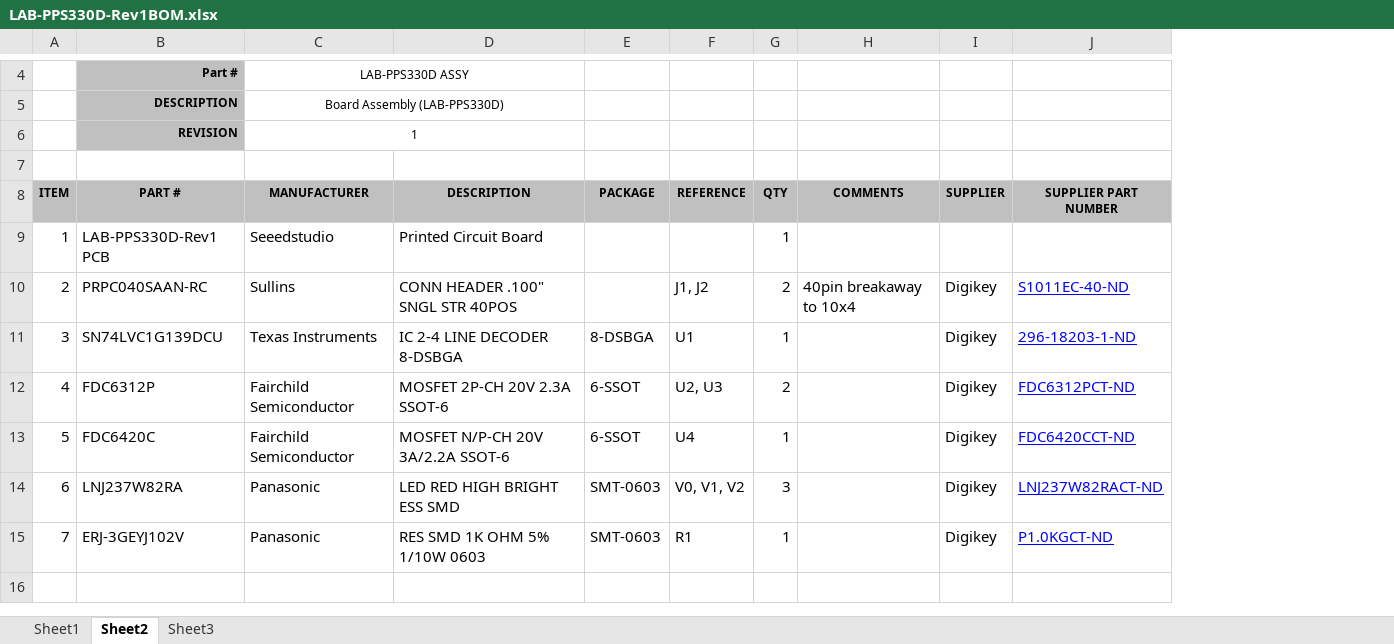
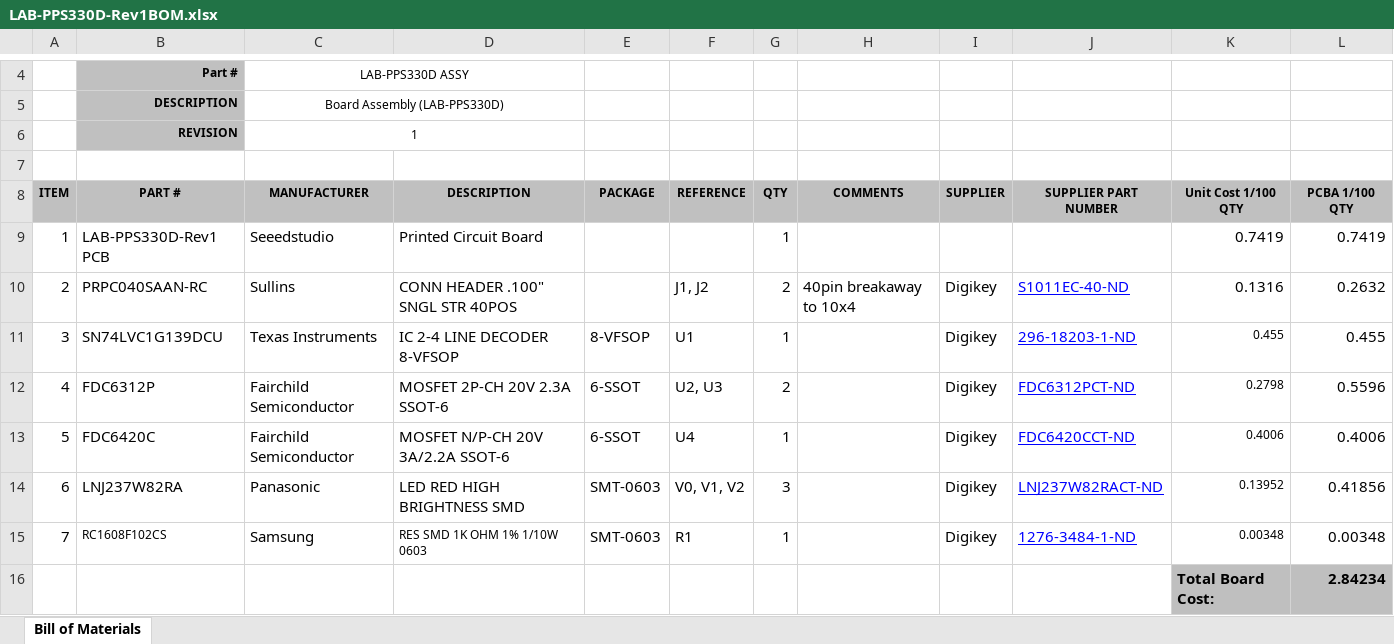
Before and after one commit to drmoorevt/PRIME, an Excel workbook: Hardware/LAB-PPS330D/docs/LAB-PPS330D-Rev1BOM.xlsx, sheet Bill of Materials, drawn as a sheet; only a part is shown, gaps mark what is left out; values as stored, in another font and other column widths than the file's, no borders; the diff names each change by its address in the sheet, - before the commit and + after, or states it on an @@ line.

```diff
--- a/Hardware/LAB-PPS330D/docs/LAB-PPS330D-Rev1BOM.xlsx (sheet Bill of Materials)
+++ b/Hardware/LAB-PPS330D/docs/LAB-PPS330D-Rev1BOM.xlsx (sheet Bill of Materials)
-sheet tab: Sheet2
+sheet tab: Bill of Materials
-sheet tab: Sheet1
-sheet tab: Sheet3
+column K (Unit Cost 1/100 QTY), rows 9-15: 0.7419 | 0.1316 | 0.455 | 0.2798 | 0.4006 | 0.13952 | 0.00348
+column L (PCBA 1/100 QTY), rows 9-15: 0.7419 | 0.2632 | 0.455 | 0.5596 | 0.4006 | 0.41856 | 0.00348
-D11 (DESCRIPTION): IC 2-4 LINE DECODER 8-DSBGA
+D11 (DESCRIPTION): IC 2-4 LINE DECODER 8-VFSOP
-E11 (PACKAGE): 8-DSBGA
+E11 (PACKAGE): 8-VFSOP
-D14 (DESCRIPTION): LED RED HIGH BRIGHT ESS SMD
+D14 (DESCRIPTION): LED RED HIGH BRIGHTNESS SMD
-B15 (PART #): ERJ-3GEYJ102V
+B15 (PART #): RC1608F102CS
@@ B15 text size: smaller @@
-C15 (MANUFACTURER): Panasonic
+C15 (MANUFACTURER): Samsung
-D15 (DESCRIPTION): RES SMD 1K OHM 5% 1/10W 0603
+D15 (DESCRIPTION): RES SMD 1K OHM 1% 1/10W 0603
@@ D15 text size: smaller @@
-J15 (SUPPLIER PART NUMBER): P1.0KGCT-ND
+J15 (SUPPLIER PART NUMBER): 1276-3484-1-ND
+row 16:  |  |  |  |  |  |  |  |  |  | Total Board Cost: | 2.84234
```
Also changed, not shown: Hardware/LAB-ASDM300F/docs/LAB-ASDM300F-Rev0BOM.xlsx, Hardware/LAB-DEB429A/docs/ADC-ClockCalculations.xlsx, 7 other files.
